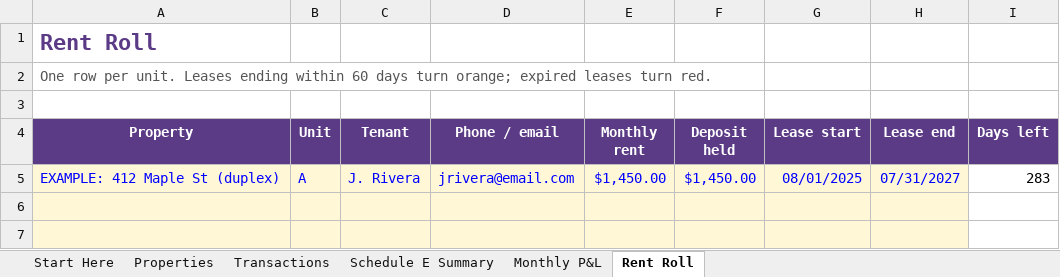
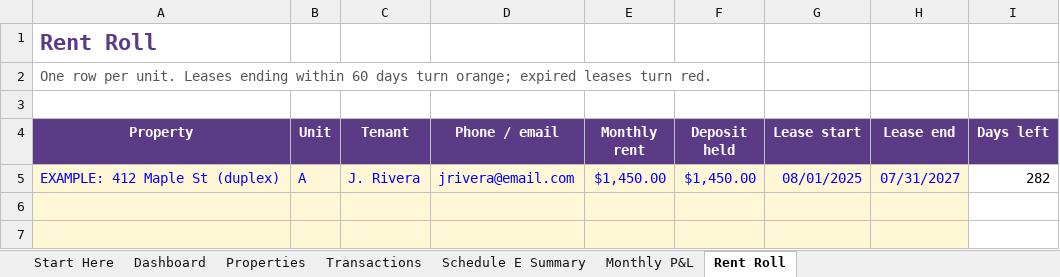
Before and after one commit to norastudiohq/norastudiohq.github.io, an Excel workbook: dl/QkFNAj8Wx9bU9aQs/Rental-Property-Tracker-NoraStudio.xlsx, sheet Rent Roll, drawn as a sheet; only a part is shown; values as stored, in another font and other column widths than the file's, no borders; conditional formats not drawn; the diff names each change by its address in the sheet, - before the commit and + after, or states it on an @@ line.

```diff
--- a/dl/QkFNAj8Wx9bU9aQs/Rental-Property-Tracker-NoraStudio.xlsx (sheet Rent Roll)
+++ b/dl/QkFNAj8Wx9bU9aQs/Rental-Property-Tracker-NoraStudio.xlsx (sheet Rent Roll)
+sheet tab: Dashboard
-I5 (Days left): 283
+I5 (Days left): 282
```
Also changed, not shown: sheet Start Here, charts or pictures.
